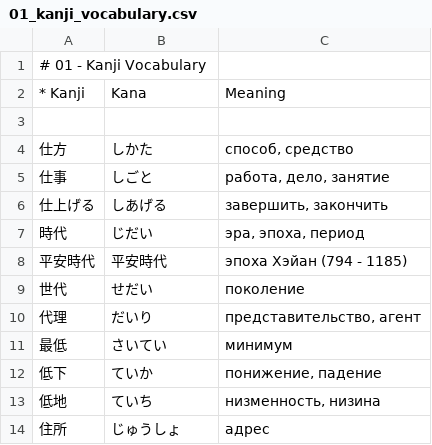
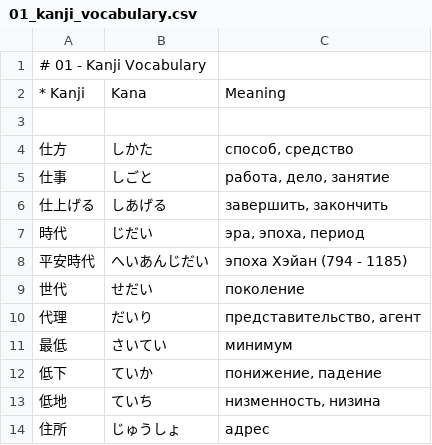
Before and after one commit to loentar/loentar.github.io, a CSV file: teachme/db/jpschool-N4/01_kanji_vocabulary.csv, drawn as a sheet; only a part is shown.

```diff
--- a/teachme/db/jpschool-N4/01_kanji_vocabulary.csv
+++ b/teachme/db/jpschool-N4/01_kanji_vocabulary.csv
@@ -7,3 +7,3 @@
 時代;じだい;эра, эпоха, период
-平安時代;平安時代;эпоха Хэйан (794 - 1185)
+平安時代;へいあんじだい;эпоха Хэйан (794 - 1185)
 世代;せだい;поколение
```
Also changed, not shown: teachme/db/jpschool-N4/05_kanji.csv, 7 other files.
